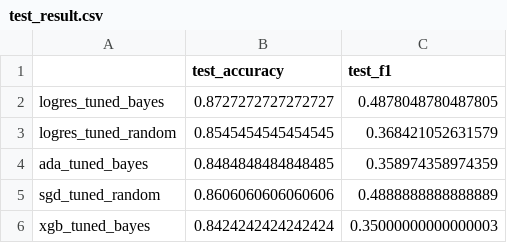
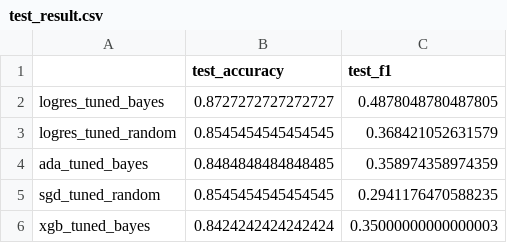
Before and after one commit to danjelito/classification-employee-attrition, a CSV file: output/test_result.csv, drawn as a sheet.

```diff
--- a/output/test_result.csv
+++ b/output/test_result.csv
@@ -4,3 +4,3 @@ logres_tuned_random,0.8545454545454545,0.368421052631579
 ada_tuned_bayes,0.8484848484848485,0.358974358974359
-sgd_tuned_random,0.8606060606060606,0.4888888888888889
+sgd_tuned_random,0.8545454545454545,0.2941176470588235
 xgb_tuned_bayes,0.8424242424242424,0.35000000000000003
```
Also changed, not shown: 6 other files.
